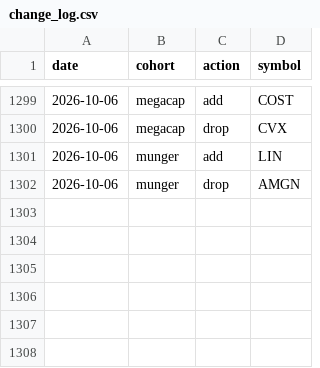
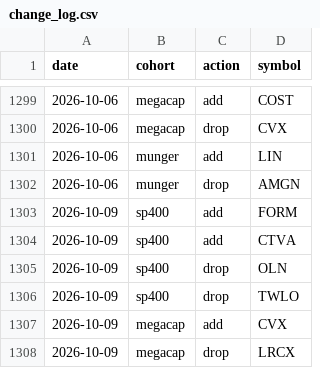
Before and after one commit to zacseidel/momentum, a CSV file: data/universe/change_log.csv, drawn as a sheet; only a part is shown, gaps mark what is left out.

```diff
--- a/data/universe/change_log.csv
+++ b/data/universe/change_log.csv
@@ -1302 +1302,7 @@ date,cohort,action,symbol
 2026-10-06,munger,drop,AMGN
+2026-10-09,sp400,add,FORM
+2026-10-09,sp400,add,CTVA
+2026-10-09,sp400,drop,OLN
+2026-10-09,sp400,drop,TWLO
+2026-10-09,megacap,add,CVX
+2026-10-09,megacap,drop,LRCX
```
Also changed, not shown: data/universe/megacap.csv, data/universe/munger.csv, 8 other files.
